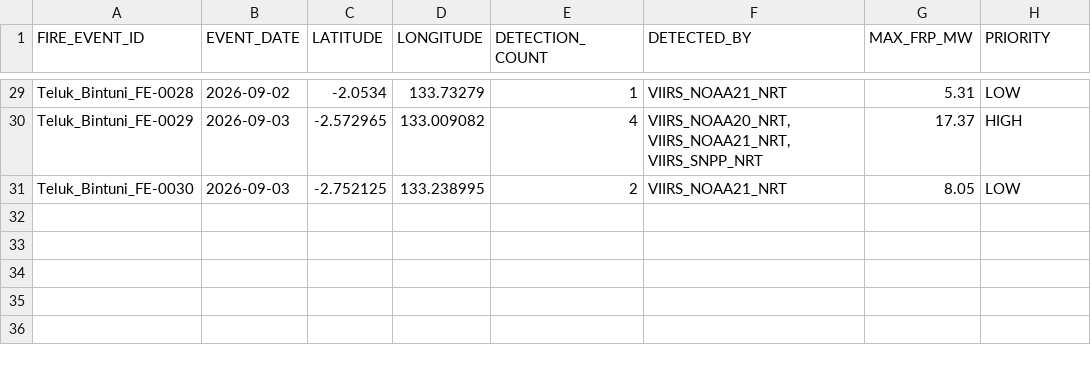
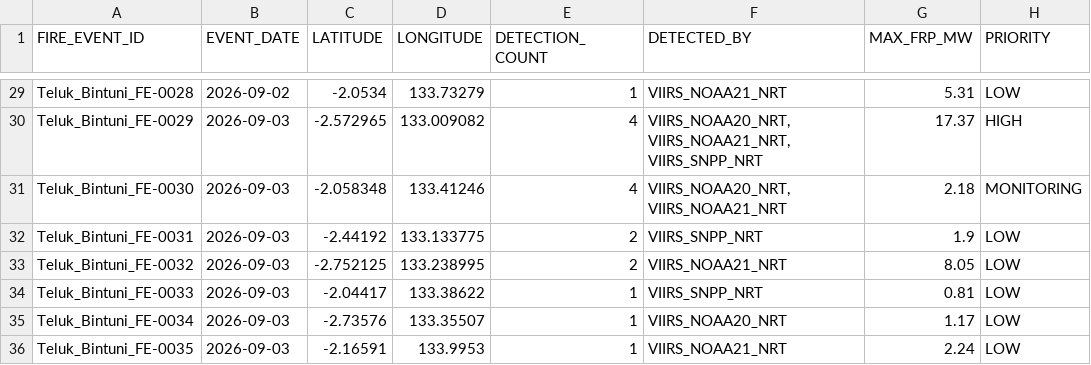
Before and after one commit to Indrmlnaa/Fire_Monitoring, a CSV file: data/v2/processed/Teluk_Bintuni_NASA_FIRMS_fire_events.csv, drawn as a sheet; only a part is shown, gaps mark what is left out.

```diff
--- a/data/v2/processed/Teluk_Bintuni_NASA_FIRMS_fire_events.csv
+++ b/data/v2/processed/Teluk_Bintuni_NASA_FIRMS_fire_events.csv
@@ -30,2 +30,7 @@ Teluk_Bintuni_FE-0028,2026-09-02,-2.0534,133.73279,1,VIIRS_NOAA21_NRT,5.31,LOW
 Teluk_Bintuni_FE-0029,2026-09-03,-2.572965,133.009082,4,"VIIRS_NOAA20_NRT, VIIRS_NOAA21_NRT, VIIRS_SNPP_NRT",17.37,HIGH
-Teluk_Bintuni_FE-0030,2026-09-03,-2.752125,133.238995,2,VIIRS_NOAA21_NRT,8.05,LOW
+Teluk_Bintuni_FE-0030,2026-09-03,-2.058348,133.41246,4,"VIIRS_NOAA20_NRT, VIIRS_NOAA21_NRT",2.18,MONITORING
+Teluk_Bintuni_FE-0031,2026-09-03,-2.44192,133.133775,2,VIIRS_SNPP_NRT,1.9,LOW
+Teluk_Bintuni_FE-0032,2026-09-03,-2.752125,133.238995,2,VIIRS_NOAA21_NRT,8.05,LOW
+Teluk_Bintuni_FE-0033,2026-09-03,-2.04417,133.38622,1,VIIRS_SNPP_NRT,0.81,LOW
+Teluk_Bintuni_FE-0034,2026-09-03,-2.73576,133.35507,1,VIIRS_NOAA20_NRT,1.17,LOW
+Teluk_Bintuni_FE-0035,2026-09-03,-2.16591,133.9953,1,VIIRS_NOAA21_NRT,2.24,LOW
```
Also changed, not shown: data/v2/processed/Teluk_Bintuni_NASA_FIRMS_spatial_analysis.csv.
